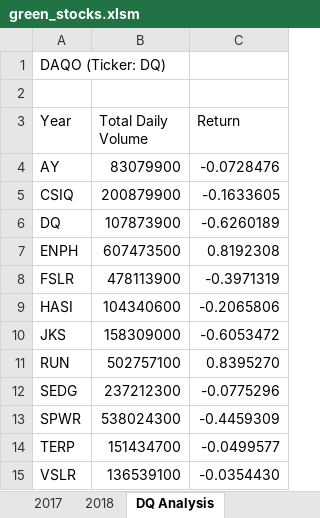
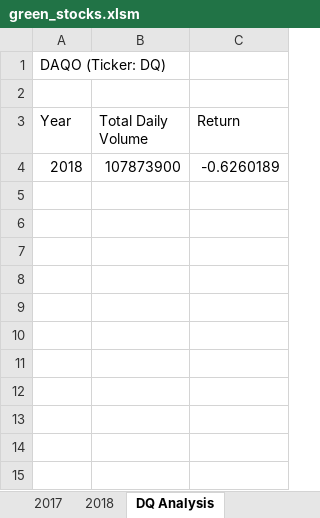
Before and after one commit to sheel-gandhi/Stocks-analysis, an Excel workbook: green_stocks.xlsm, sheet DQ Analysis, drawn as a sheet; values as stored, in another font and other column widths than the file's, no borders; removed rows and columns are numbered as before the commit, all else as after; the diff names each change by its address in the sheet, - before the commit and + after, or states it on an @@ line.

Commit message:
Final code for All Stock Analysis

```diff
--- a/green_stocks.xlsm (sheet DQ Analysis)
+++ b/green_stocks.xlsm (sheet DQ Analysis)
-row 4: AY | 83079900 | -0.0728476
-row 5: CSIQ | 200879900 | -0.1633605
-A4 (Year): DQ
+A4 (Year): 2018
-row 7: ENPH | 607473500 | 0.8192308
-row 8: FSLR | 478113900 | -0.3971319
-row 9: HASI | 104340600 | -0.2065806
-row 10: JKS | 158309000 | -0.6053472
-row 11: RUN | 502757100 | 0.8395270
-row 12: SEDG | 237212300 | -0.0775296
-row 13: SPWR | 538024300 | -0.4459309
-row 14: TERP | 151434700 | -0.0499577
-row 15: VSLR | 136539100 | -0.0354430
```
Also changed, not shown: sheet All Stock Analysis.
